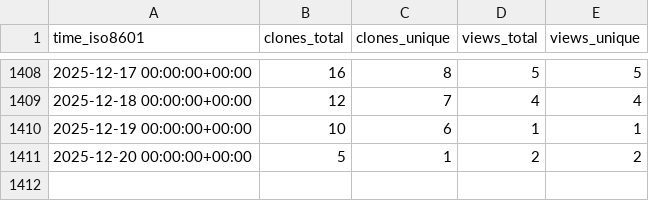
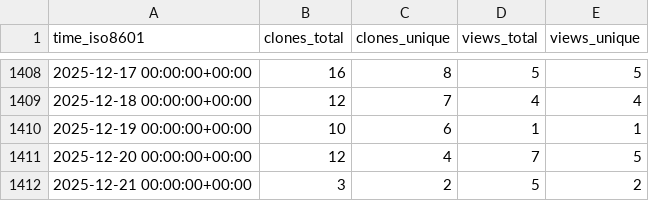
Before and after one commit to pcl1350306170/edukidgame, a CSV file: timmalich/edukiz/ghrs-data/views_clones_aggregate.csv, drawn as a sheet; only a part is shown, gaps mark what is left out.

```diff
--- a/timmalich/edukiz/ghrs-data/views_clones_aggregate.csv
+++ b/timmalich/edukiz/ghrs-data/views_clones_aggregate.csv
@@ -1410,2 +1410,3 @@ time_iso8601,clones_total,clones_unique,views_total,views_unique
 2025-12-19 00:00:00+00:00,10,6,1,1
-2025-12-20 00:00:00+00:00,5,1,2,2
+2025-12-20 00:00:00+00:00,12,4,7,5
+2025-12-21 00:00:00+00:00,3,2,5,2
```
Also changed, not shown: 1 other file.
